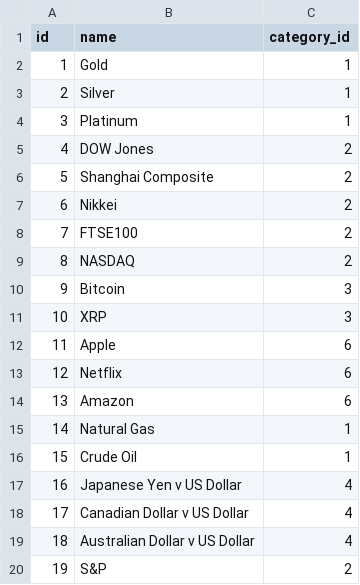
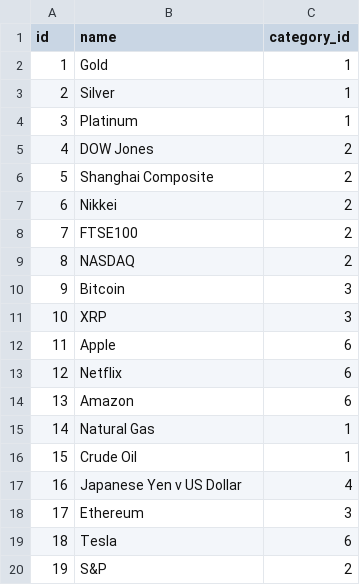
Before and after one commit to sperrin98/perrinvest, a CSV file: stocks.csv, drawn as a sheet.

```diff
--- a/stocks.csv
+++ b/stocks.csv
@@ -17,4 +17,4 @@
 16,Japanese Yen v US Dollar,4
-17,Canadian Dollar v US Dollar,4
-18,Australian Dollar v US Dollar,4
+17,Ethereum,3
+18,Tesla,6
 19,S&P,2
```
Also changed, not shown: crudeoil.csv, eth.csv, 2 other files.
